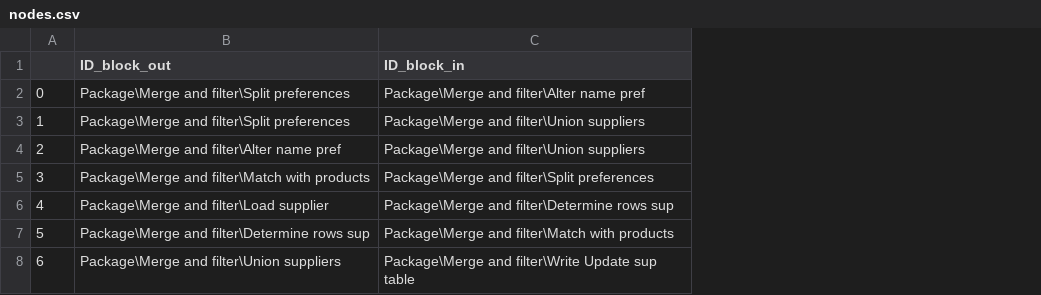
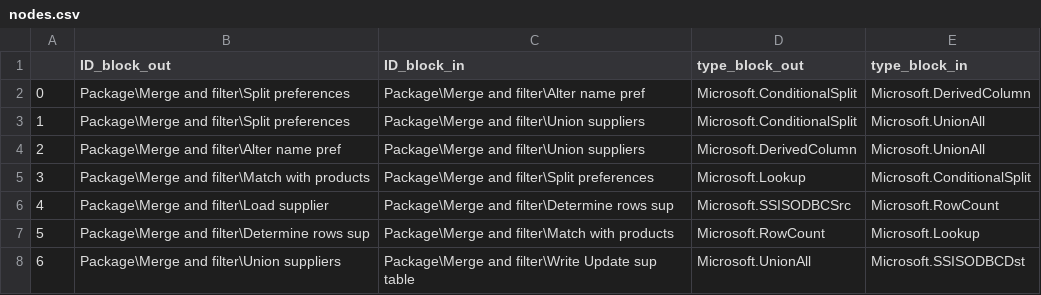
Before and after one commit to mountanalytics/ssis-code-parser, a CSV file: nodes.csv, drawn as a sheet; the diff names each change by its address in the sheet, - before the commit and + after, or states it on an @@ line.

```diff
--- a/nodes.csv
+++ b/nodes.csv
+column D (type_block_out), rows 2-8: Microsoft.ConditionalSplit | Microsoft.ConditionalSplit | Microsoft.DerivedColumn | Microsoft.Lookup | Microsoft.SSISODBCSrc | Microsoft.RowCount | Microsoft.UnionAll
+column E (type_block_in), rows 2-8: Microsoft.DerivedColumn | Microsoft.UnionAll | Microsoft.UnionAll | Microsoft.ConditionalSplit | Microsoft.RowCount | Microsoft.Lookup | Microsoft.SSISODBCDst
```
Also changed, not shown: 3 other files.
